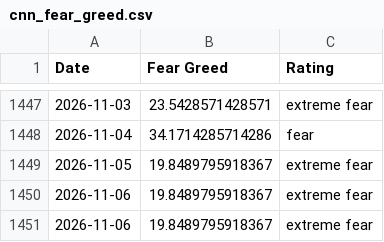
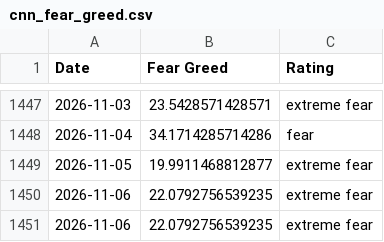
Before and after one commit to darrencjh8/fear-greed-data, a CSV file: datasets/cnn_fear_greed.csv, drawn as a sheet; only a part is shown, gaps mark what is left out.

```diff
--- a/datasets/cnn_fear_greed.csv
+++ b/datasets/cnn_fear_greed.csv
@@ -1448,4 +1448,4 @@ Date,Fear Greed,Rating
 2026-11-04,34.1714285714286,fear
-2026-11-05,19.8489795918367,extreme fear
-2026-11-06,19.8489795918367,extreme fear
-2026-11-06,19.8489795918367,extreme fear
+2026-11-05,19.9911468812877,extreme fear
+2026-11-06,22.0792756539235,extreme fear
+2026-11-06,22.0792756539235,extreme fear
```
Also changed, not shown: fear-greed.csv, 1 other file.
